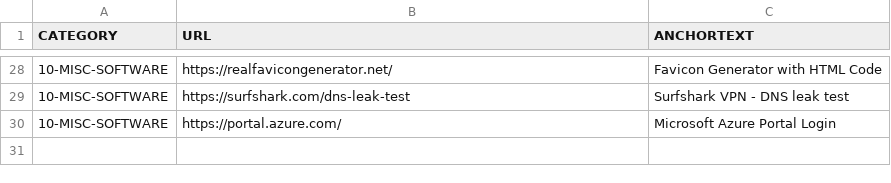
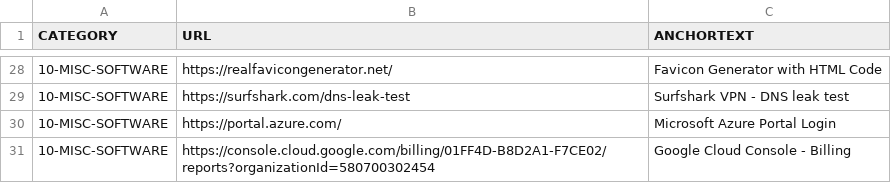
Before and after one commit to abhishek-paliwal/PROJECTS-REACTJS, a CSV file: app01-homepage/src/data/data_in/10-misc-software.csv, drawn as a sheet; only a part is shown, gaps mark what is left out.

```diff
--- a/app01-homepage/src/data/data_in/10-misc-software.csv
+++ b/app01-homepage/src/data/data_in/10-misc-software.csv
@@ -30 +30,2 @@ CATEGORY;URL;ANCHORTEXT
 10-MISC-SOFTWARE;https://portal.azure.com/;Microsoft Azure Portal Login
+10-MISC-SOFTWARE;https://console.cloud.google.com/billing/01FF4D-B8D2A1-F7CE02/reports?organizationId=580700302454;Google Cloud Console - Billing
```
Also changed, not shown: app01-homepage/src/data/data_out/combinedCategoryLinksData.csv, 3 other files.
